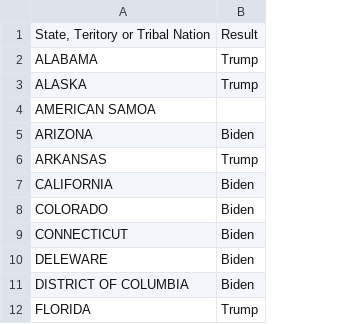
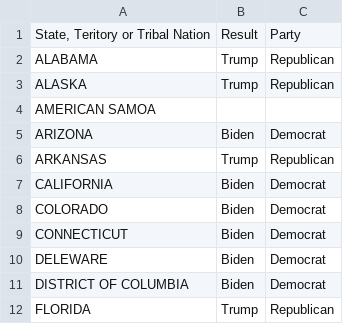
Before and after one commit to ShanaFarber/cuny-sps, a CSV file: DATA_608/Story1/election_results_2020.csv, drawn as a sheet; only a part is shown; the diff names each change by its address in the sheet, - before the commit and + after, or states it on an @@ line.

Commit message:
update data

```diff
--- a/DATA_608/Story1/election_results_2020.csv
+++ b/DATA_608/Story1/election_results_2020.csv
+column C, rows 1-12: Party | Republican | Republican |  | Democrat | Republican | Democrat | Democrat | Democrat | Democrat | Democrat | Republican
```
